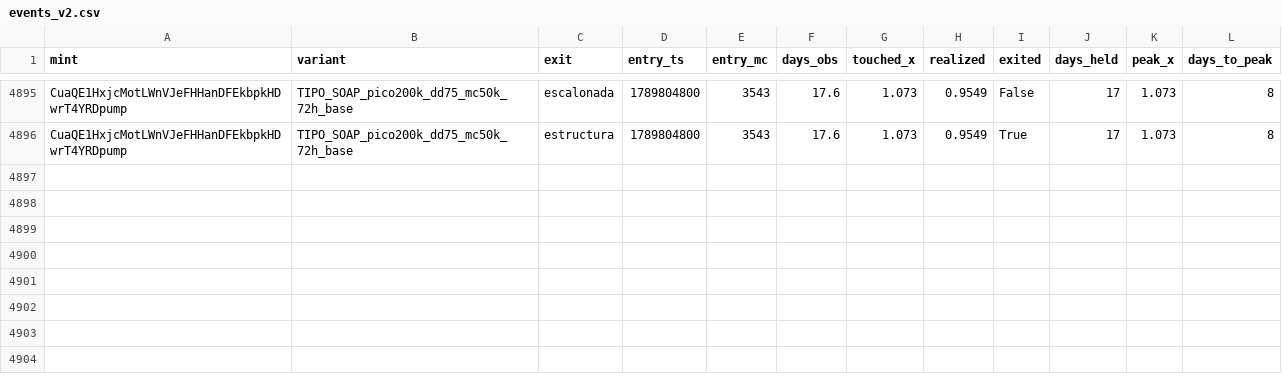
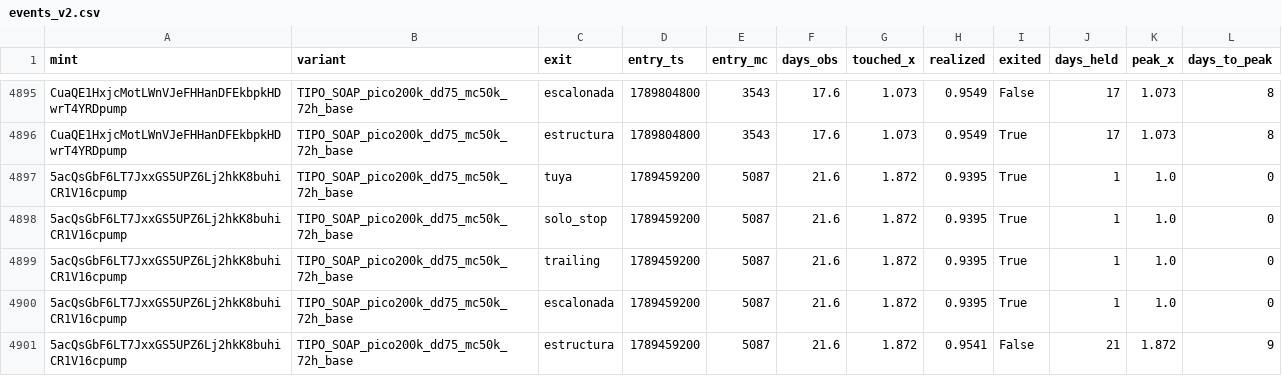
Before and after one commit to safekwaya28-hash/moonshot-radar, a CSV file: study/events_v2.csv, drawn as a sheet; only a part is shown, gaps mark what is left out.

```diff
--- a/study/events_v2.csv
+++ b/study/events_v2.csv
@@ -4896 +4896,6 @@ CuaQE1HxjcMotLWnVJeFHHanDFEkbpkHDwrT4YRDpump,TIPO_SOAP_pico200k_dd75_mc50k_72h_b
 CuaQE1HxjcMotLWnVJeFHHanDFEkbpkHDwrT4YRDpump,TIPO_SOAP_pico200k_dd75_mc50k_72h_base,estructura,1789804800,3543,17.6,1.073,0.9549,True,17,1.073,8
+5acQsGbF6LT7JxxGS5UPZ6Lj2hkK8buhiCR1V16cpump,TIPO_SOAP_pico200k_dd75_mc50k_72h_base,tuya,1789459200,5087,21.6,1.872,0.9395,True,1,1.0,0
+5acQsGbF6LT7JxxGS5UPZ6Lj2hkK8buhiCR1V16cpump,TIPO_SOAP_pico200k_dd75_mc50k_72h_base,solo_stop,1789459200,5087,21.6,1.872,0.9395,True,1,1.0,0
+5acQsGbF6LT7JxxGS5UPZ6Lj2hkK8buhiCR1V16cpump,TIPO_SOAP_pico200k_dd75_mc50k_72h_base,trailing,1789459200,5087,21.6,1.872,0.9395,True,1,1.0,0
+5acQsGbF6LT7JxxGS5UPZ6Lj2hkK8buhiCR1V16cpump,TIPO_SOAP_pico200k_dd75_mc50k_72h_base,escalonada,1789459200,5087,21.6,1.872,0.9395,True,1,1.0,0
+5acQsGbF6LT7JxxGS5UPZ6Lj2hkK8buhiCR1V16cpump,TIPO_SOAP_pico200k_dd75_mc50k_72h_base,estructura,1789459200,5087,21.6,1.872,0.9541,False,21,1.872,9
```
Also changed, not shown: 4 other files.
